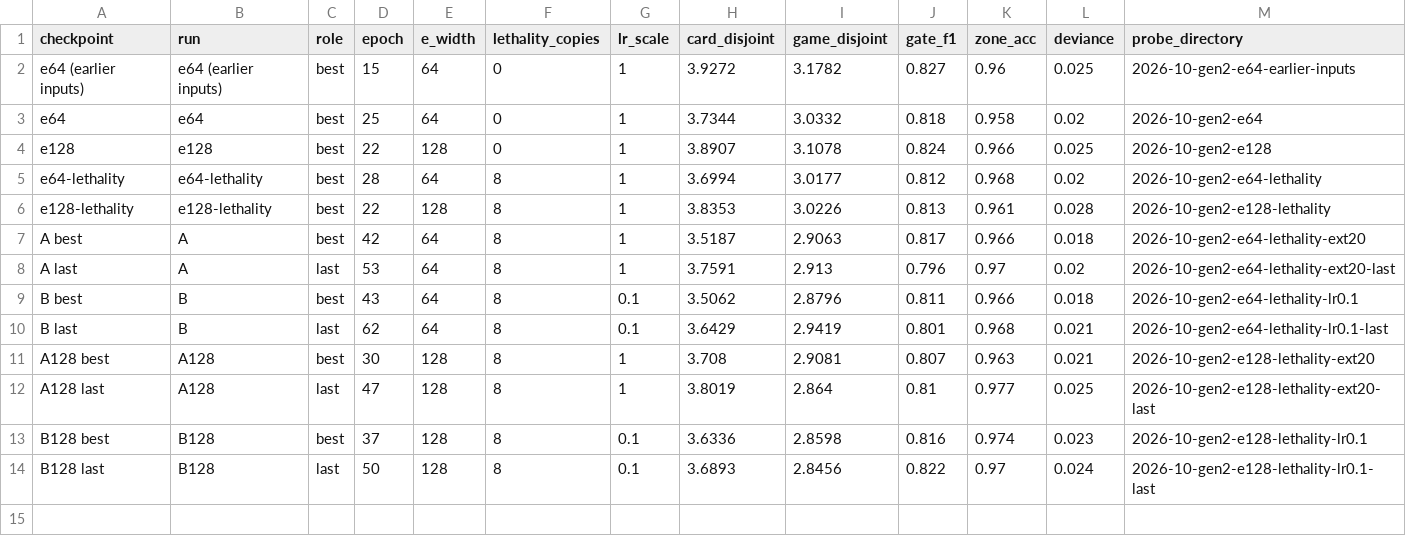
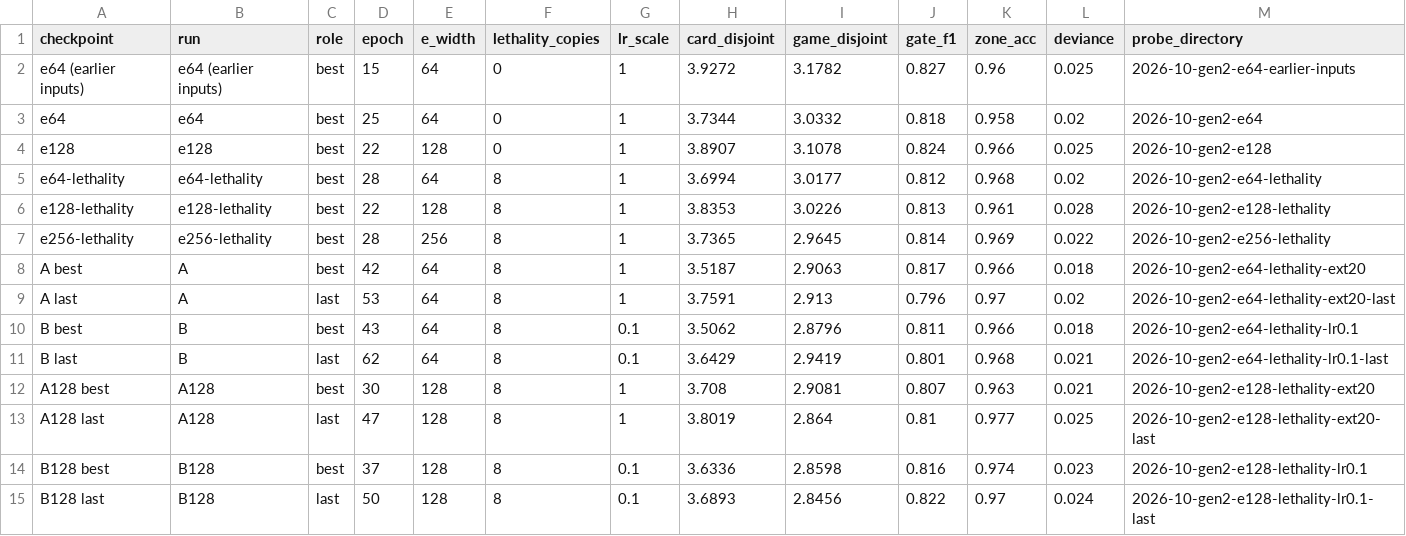
Before and after one commit to npiguet/price-predictor, a CSV file: experiments/2026-09-18-effect-model-gen2/data/checkpoints.csv, drawn as a sheet; the diff names each change by its address in the sheet, - before the commit and + after, or states it on an @@ line.

```diff
--- a/experiments/2026-09-18-effect-model-gen2/data/checkpoints.csv
+++ b/experiments/2026-09-18-effect-model-gen2/data/checkpoints.csv
+row 7: e256-lethality | e256-lethality | best | 28 | 256 | 8 | 1 | 3.7365 | 2.9645 | 0.814 | 0.969 | 0.022 | 2026-10-gen2-e256-lethality
```
Also changed, not shown: experiments/2026-09-18-effect-model-gen2/data/damage_grids.csv, experiments/2026-09-18-effect-model-gen2/data/embedding_probes.csv, 27 other files.
